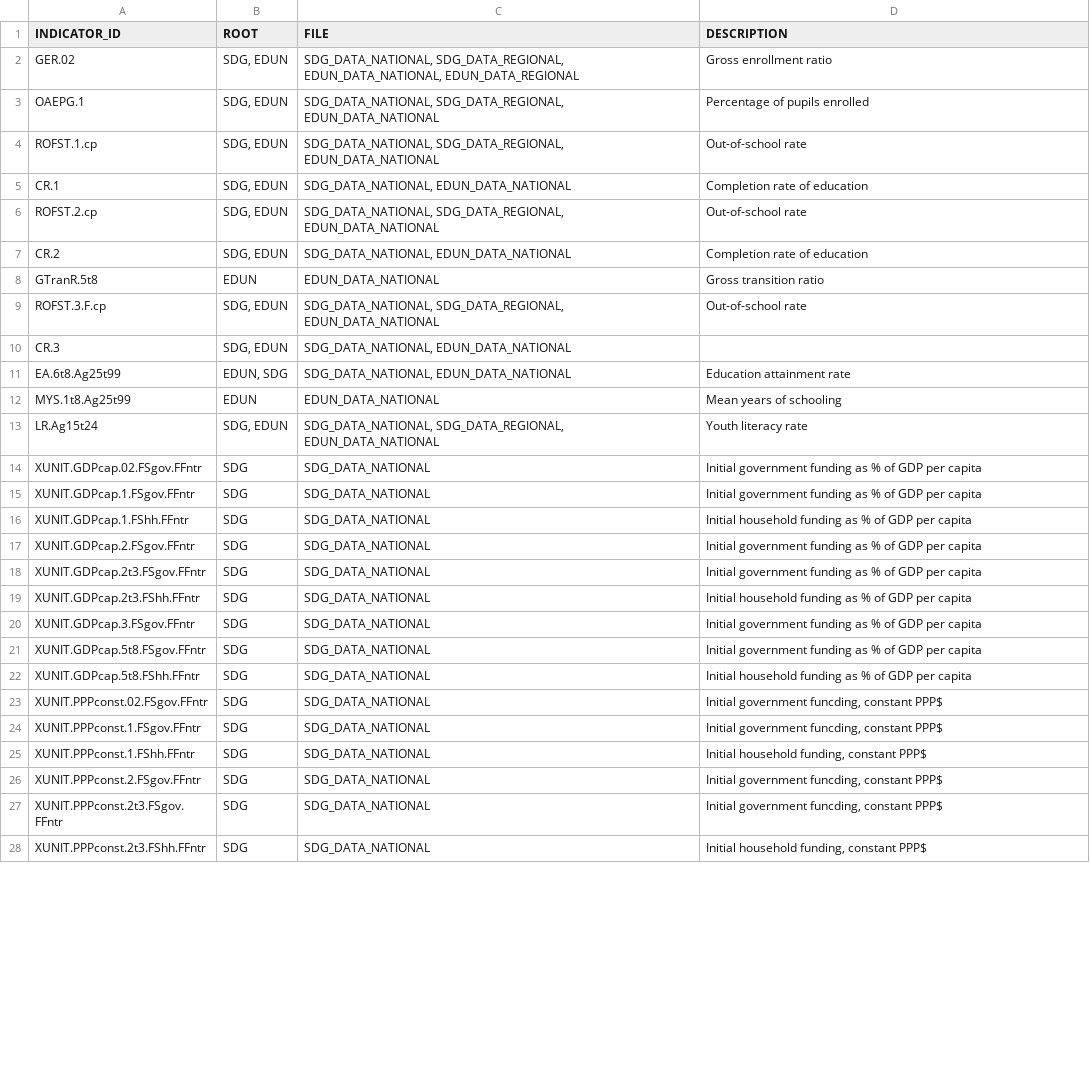
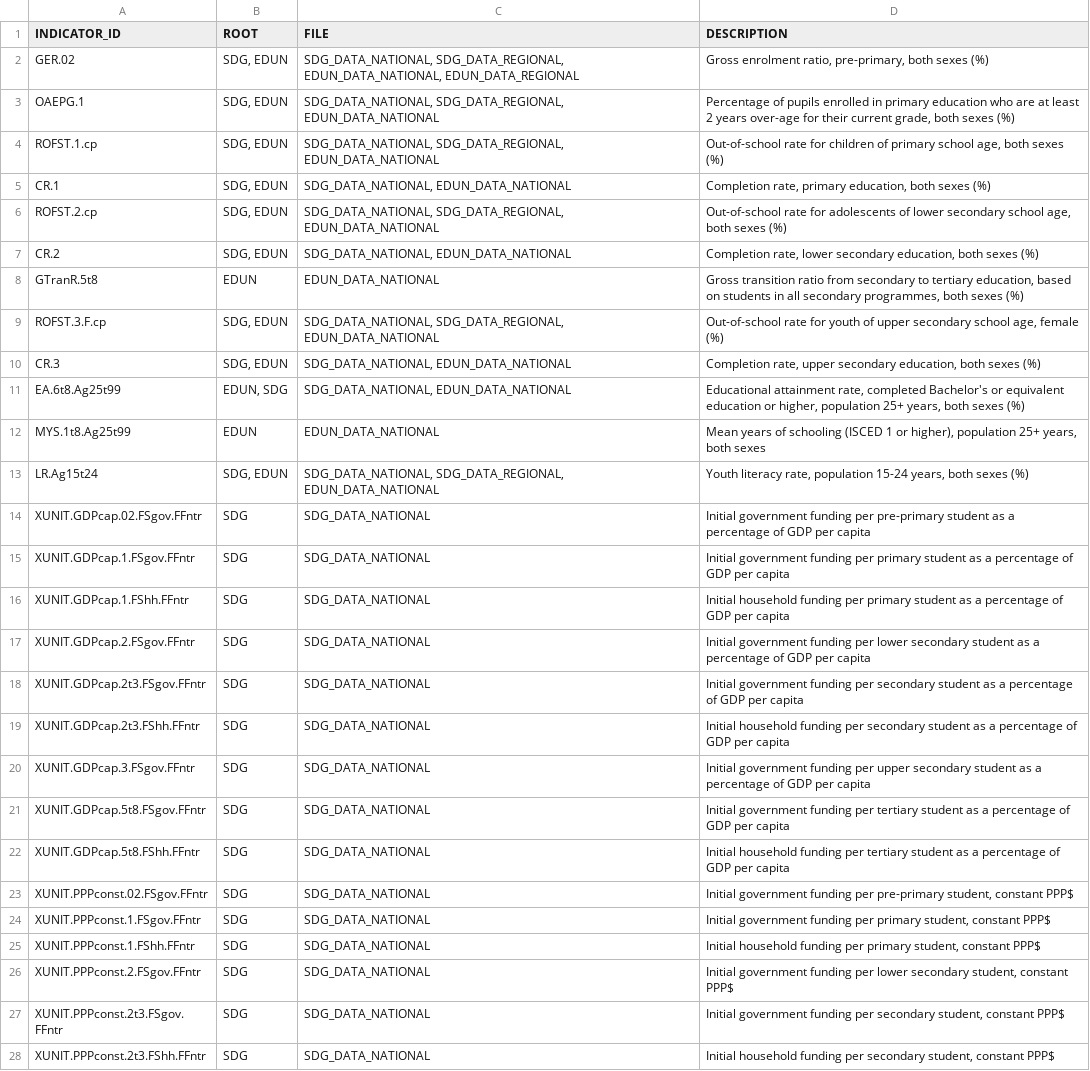
Before and after one commit to hasanqadri/UNESCO-Interface, a CSV file: indicator_file.csv, drawn as a sheet; only a part is shown; the diff covers the shown part only; the diff names each change by its address in the sheet, - before the commit and + after, or states it on an @@ line.

Commit message:
edited decriptions

```diff
--- a/indicator_file.csv
+++ b/indicator_file.csv
-D2 (DESCRIPTION): Gross enrollment ratio
+D2 (DESCRIPTION): Gross enrolment ratio, pre-primary, both sexes (%)
-D3 (DESCRIPTION): …pupils enrolled
+D3 (DESCRIPTION): …pupils enrolled in primary education who are at least 2 years over-age for their current grade, both sexes (%)
-D4 (DESCRIPTION): Out-of-school rate
+D4 (DESCRIPTION): Out-of-school rate for children of primary school age, both sexes (%)
-D5 (DESCRIPTION): Completion rate of education
+D5 (DESCRIPTION): Completion rate, primary education, both sexes (%)
-D6 (DESCRIPTION): Out-of-school rate
+D6 (DESCRIPTION): Out-of-school rate for adolescents of lower secondary school age, both sexes (%)
-D7 (DESCRIPTION): Completion rate of education
+D7 (DESCRIPTION): Completion rate, lower secondary education, both sexes (%)
-D8 (DESCRIPTION): …transition ratio
+D8 (DESCRIPTION): …transition ratio from secondary to tertiary education, based on students in all secondary programmes, both sexes (%)
-D9 (DESCRIPTION): Out-of-school rate
+D9 (DESCRIPTION): Out-of-school rate for youth of upper secondary school age, female (%)
-D10 (DESCRIPTION): (empty)
+D10 (DESCRIPTION): Completion rate, upper secondary education, both sexes (%)
-D11 (DESCRIPTION): Education attainment rate
+D11 (DESCRIPTION): Educational attainment rate, completed Bachelor's or equivalent education or higher, population 25+ years, both sexes (%)
-D12 (DESCRIPTION): …of schooling
+D12 (DESCRIPTION): …of schooling (ISCED 1 or higher), population 25+ years, both sexes
-D13 (DESCRIPTION): Youth literacy rate
+D13 (DESCRIPTION): Youth literacy rate, population 15-24 years, both sexes (%)
-D14 (DESCRIPTION): …government funding as % of GDP…
+D14 (DESCRIPTION): …government funding per pre-primary student as a percentage of GDP…
-D15 (DESCRIPTION): …government funding as % of GDP…
+D15 (DESCRIPTION): …government funding per primary student as a percentage of GDP…
-D16 (DESCRIPTION): …household funding as % of GDP…
+D16 (DESCRIPTION): …household funding per primary student as a percentage of GDP…
-D17 (DESCRIPTION): …government funding as % of GDP…
+D17 (DESCRIPTION): …government funding per lower secondary student as a percentage of GDP…
-D18 (DESCRIPTION): …government funding as % of GDP…
+D18 (DESCRIPTION): …government funding per secondary student as a percentage of GDP…
-D19 (DESCRIPTION): …household funding as % of GDP…
+D19 (DESCRIPTION): …household funding per secondary student as a percentage of GDP…
-D20 (DESCRIPTION): …government funding as % of GDP…
+D20 (DESCRIPTION): …government funding per upper secondary student as a percentage of GDP…
-D21 (DESCRIPTION): …government funding as % of GDP…
+D21 (DESCRIPTION): …government funding per tertiary student as a percentage of GDP…
-D22 (DESCRIPTION): …household funding as % of GDP…
+D22 (DESCRIPTION): …household funding per tertiary student as a percentage of GDP…
-D23 (DESCRIPTION): Initial government funcding, constant PPP$
+D23 (DESCRIPTION): Initial government funding per pre-primary student, constant PPP$
-D24 (DESCRIPTION): Initial government funcding, constant PPP$
+D24 (DESCRIPTION): Initial government funding per primary student, constant PPP$
-D25 (DESCRIPTION): Initial household funding, constant PPP$
+D25 (DESCRIPTION): Initial household funding per primary student, constant PPP$
-D26 (DESCRIPTION): Initial government funcding, constant PPP$
+D26 (DESCRIPTION): Initial government funding per lower secondary student, constant PPP$
-D27 (DESCRIPTION): Initial government funcding, constant PPP$
+D27 (DESCRIPTION): Initial government funding per secondary student, constant PPP$
-D28 (DESCRIPTION): Initial household funding, constant PPP$
+D28 (DESCRIPTION): Initial household funding per secondary student, constant PPP$
```
Also changed, not shown: 8 edited cells elsewhere in this file.
